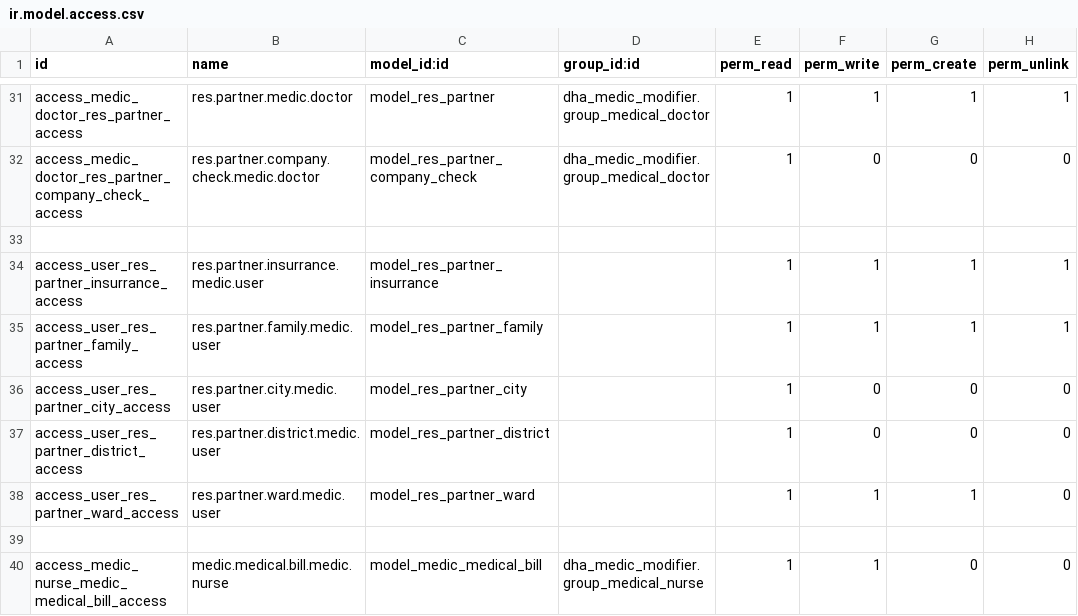
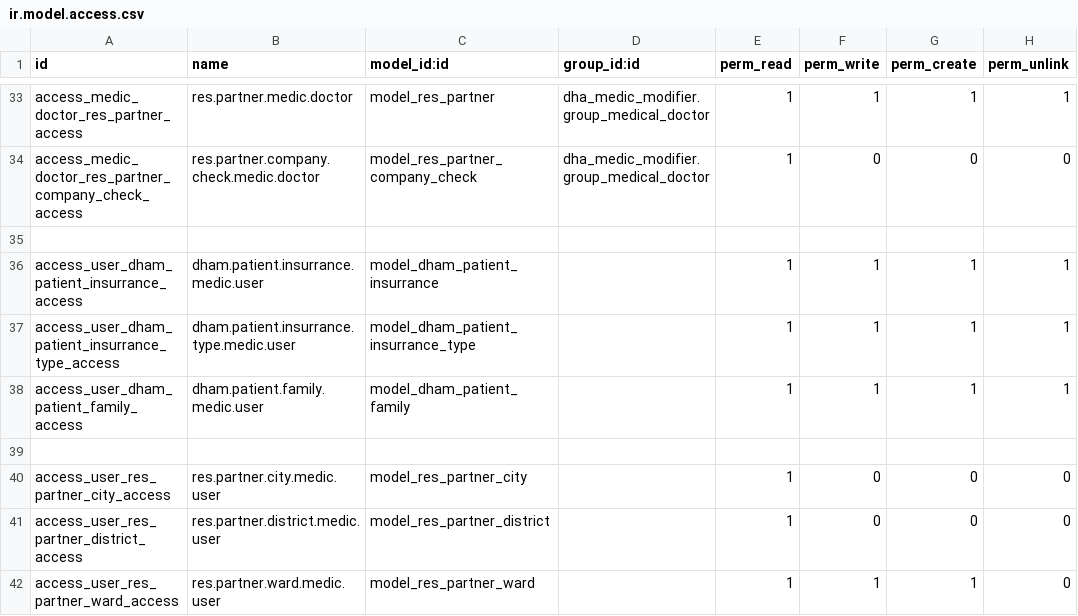
Before and after one commit to tate11/dha_modifier, a CSV file: dha_medic_modifier/security/ir.model.access.csv, drawn as a sheet; only a part is shown, gaps mark what is left out; the shorter side is filled out with more unchanged rows; the diff covers the shown part only.

```diff
--- a/dha_medic_modifier/security/ir.model.access.csv
+++ b/dha_medic_modifier/security/ir.model.access.csv
@@ -33,4 +35,6 @@ access_medic_doctor_res_partner_company_check_access,res.partner.company.check.m
 
-access_user_res_partner_insurrance_access,res.partner.insurrance.medic.user,model_res_partner_insurrance,,1,1,1,1
-access_user_res_partner_family_access,res.partner.family.medic.user,model_res_partner_family,,1,1,1,1
+access_user_dham_patient_insurrance_access,dham.patient.insurrance.medic.user,model_dham_patient_insurrance,,1,1,1,1
+access_user_dham_patient_insurrance_type_access,dham.patient.insurrance.type.medic.user,model_dham_patient_insurrance_type,,1,1,1,1
+access_user_dham_patient_family_access,dham.patient.family.medic.user,model_dham_patient_family,,1,1,1,1
+
 access_user_res_partner_city_access,res.partner.city.medic.user,model_res_partner_city,,1,0,0,0
```
Also changed, not shown: 12 added rows, 1 removed row and 10 edited cells elsewhere in this file, 14 other files.
